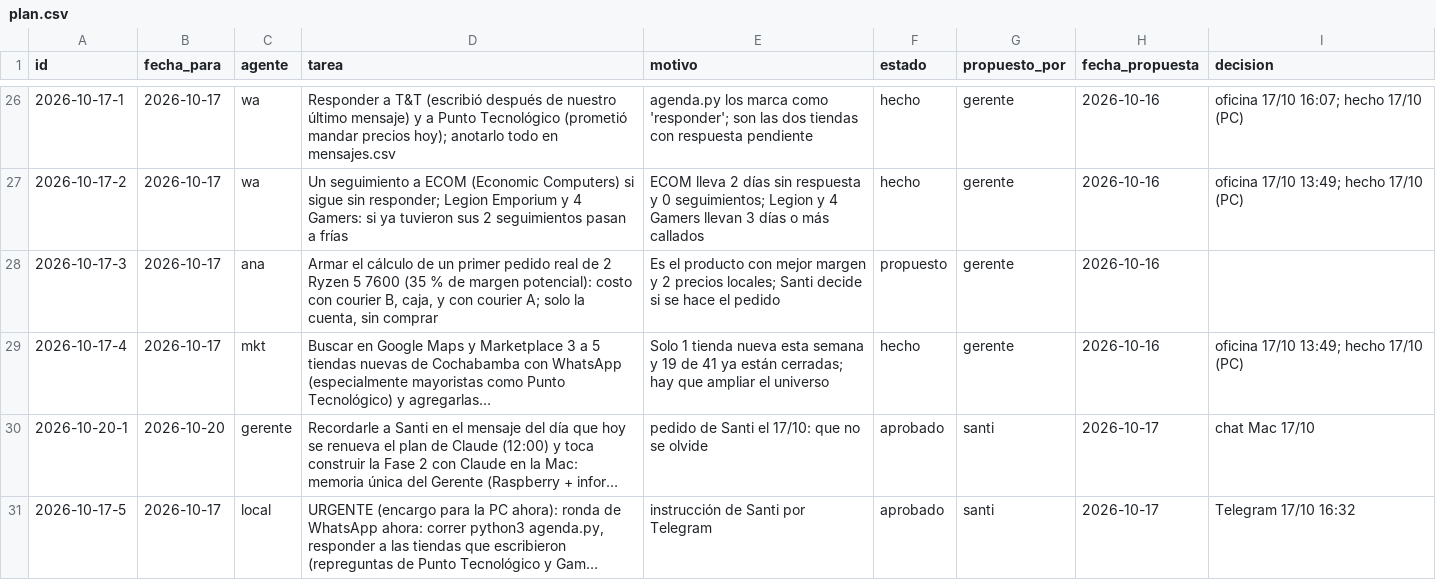
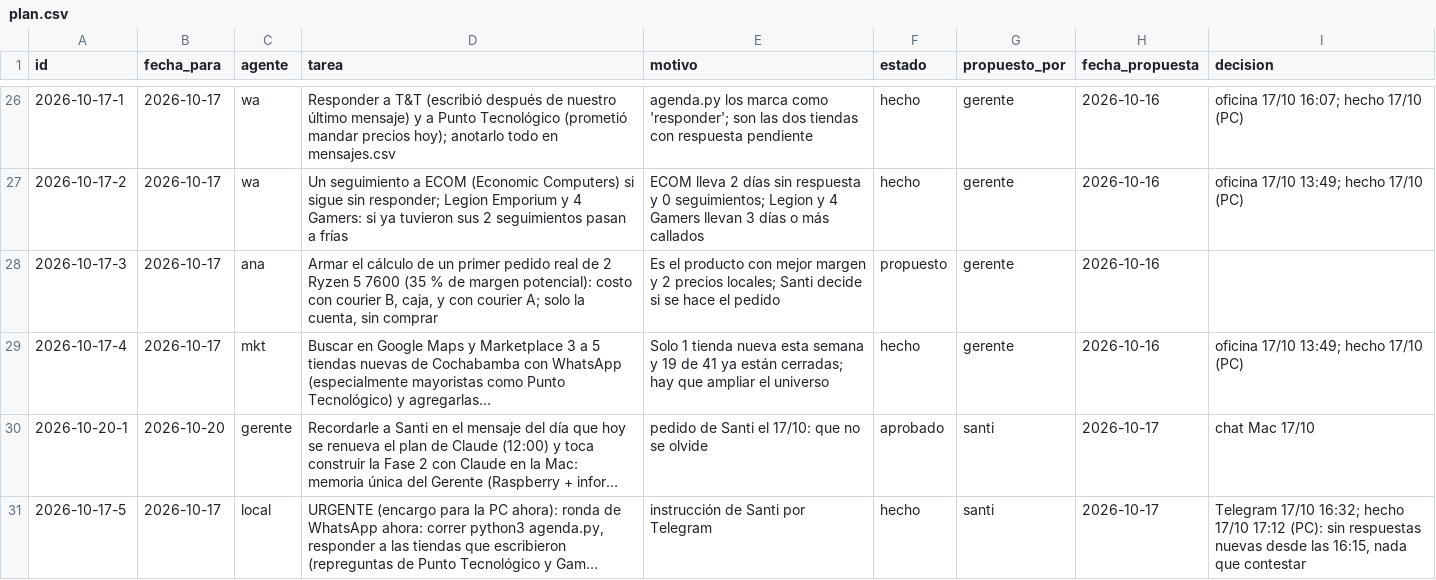
Before and after one commit to Santi491/Claude-, a CSV file: plan.csv, drawn as a sheet; only a part is shown, gaps mark what is left out; long unchanged cells end in …; the diff names each change by its address in the sheet, - before the commit and + after, or states it on an @@ line.

```diff
--- a/plan.csv
+++ b/plan.csv
-F31 (estado): aprobado
+F31 (estado): hecho
-I31 (decision): Telegram 17/10 16:32
+I31 (decision): Telegram 17/10 16:32; hecho 17/10 17:12 (PC): sin respuestas nuevas desde las 16:15, nada que contestar
```
Also changed, not shown: actividad.csv, sesiones.csv, 1 other file.
